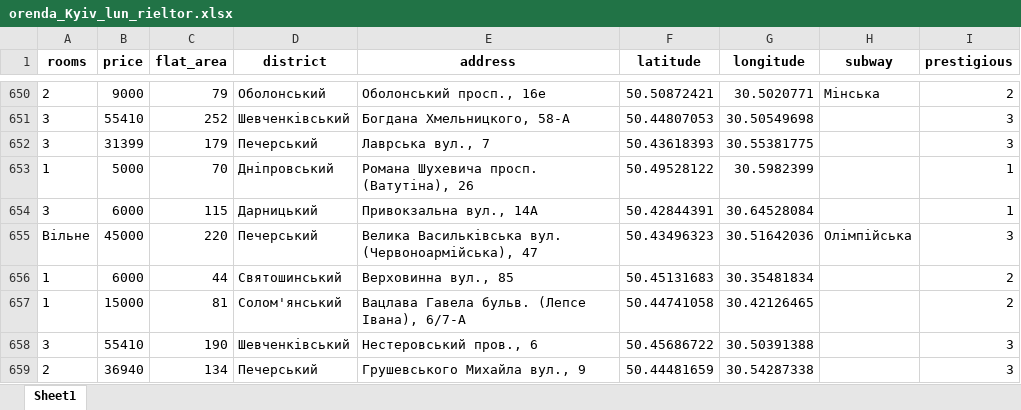
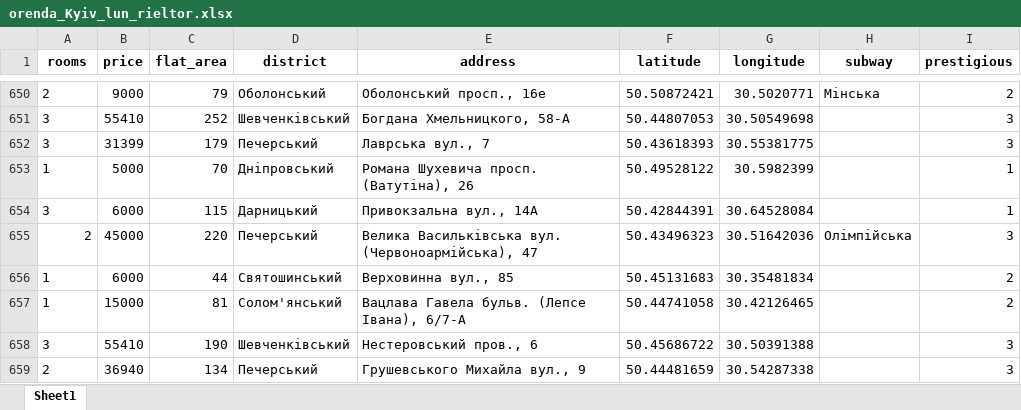
Before and after one commit to CyberCowboy404/DataScience-kyiv-flats, an Excel workbook: orenda_Kyiv_lun_rieltor.xlsx, sheet Sheet1, drawn as a sheet; only a part is shown, gaps mark what is left out; values as stored, in another font and other column widths than the file's, no borders; the diff names each change by its address in the sheet, - before the commit and + after, or states it on an @@ line.

Commit message:
Update orenda_Kyiv_lun_rieltor.xlsx

```diff
--- a/orenda_Kyiv_lun_rieltor.xlsx (sheet Sheet1)
+++ b/orenda_Kyiv_lun_rieltor.xlsx (sheet Sheet1)
-A655 (rooms): Вільне
+A655 (rooms): 2
```
